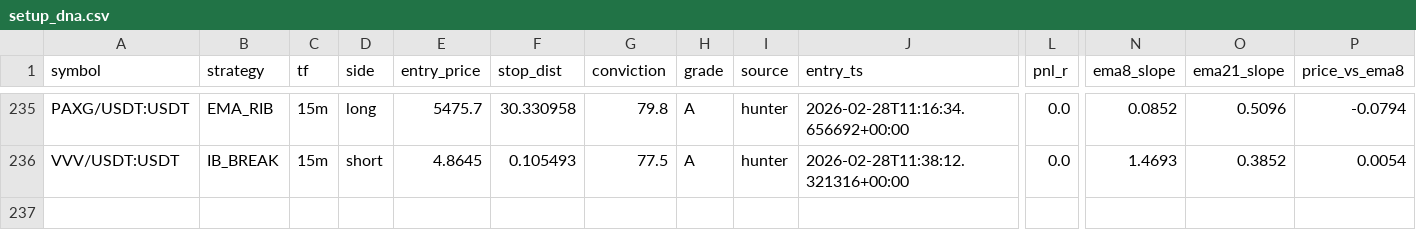
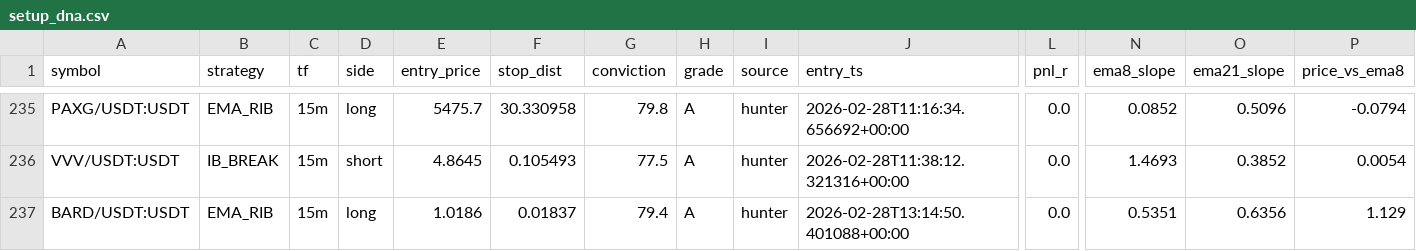
Before and after one commit to dxbiau/fcb, a CSV file: v13pro/logs/setup_dna.csv, drawn as a sheet; only a part is shown, gaps mark what is left out; rows hold the shown columns only; the diff names each change by its address in the sheet, - before the commit and + after, or states it on an @@ line.

```diff
--- a/v13pro/logs/setup_dna.csv
+++ b/v13pro/logs/setup_dna.csv
+row 237: BARD/USDT:USDT | EMA_RIB | 15m | long | 1.0186 | 0.01837 | 79.4 | A | hunter | 2026-02-28T13:14:50.401088+00:00 | 0.0 | 0.5351 | 0.6356 | 1.129
```
Also changed, not shown: 20 other files.
